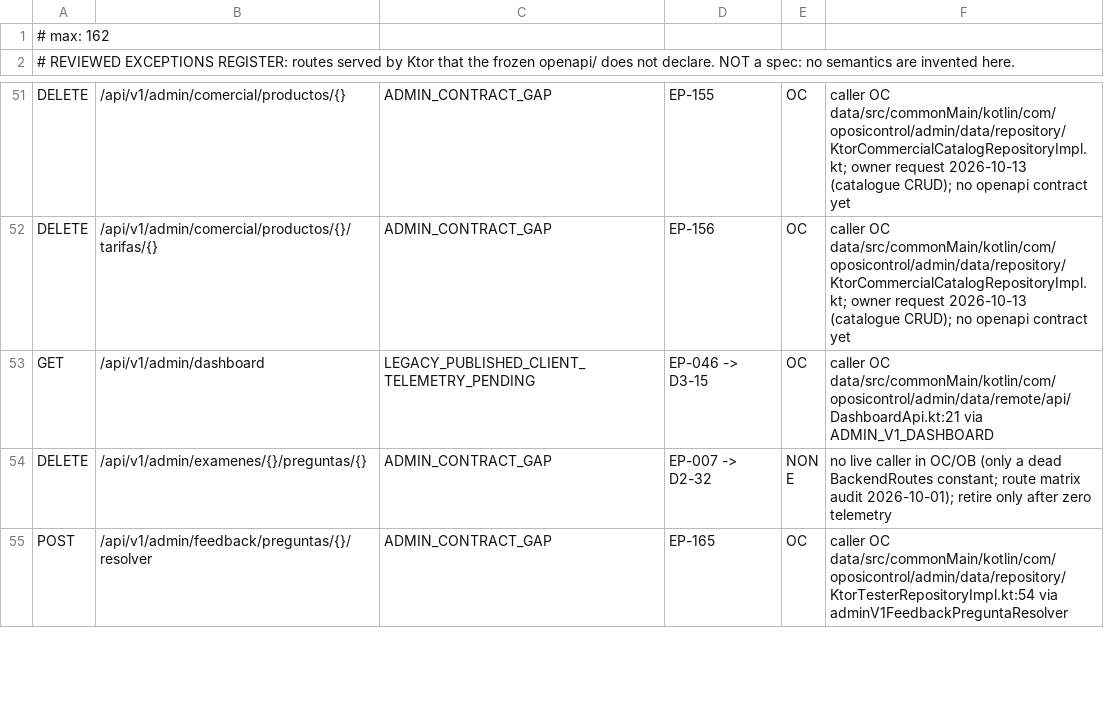
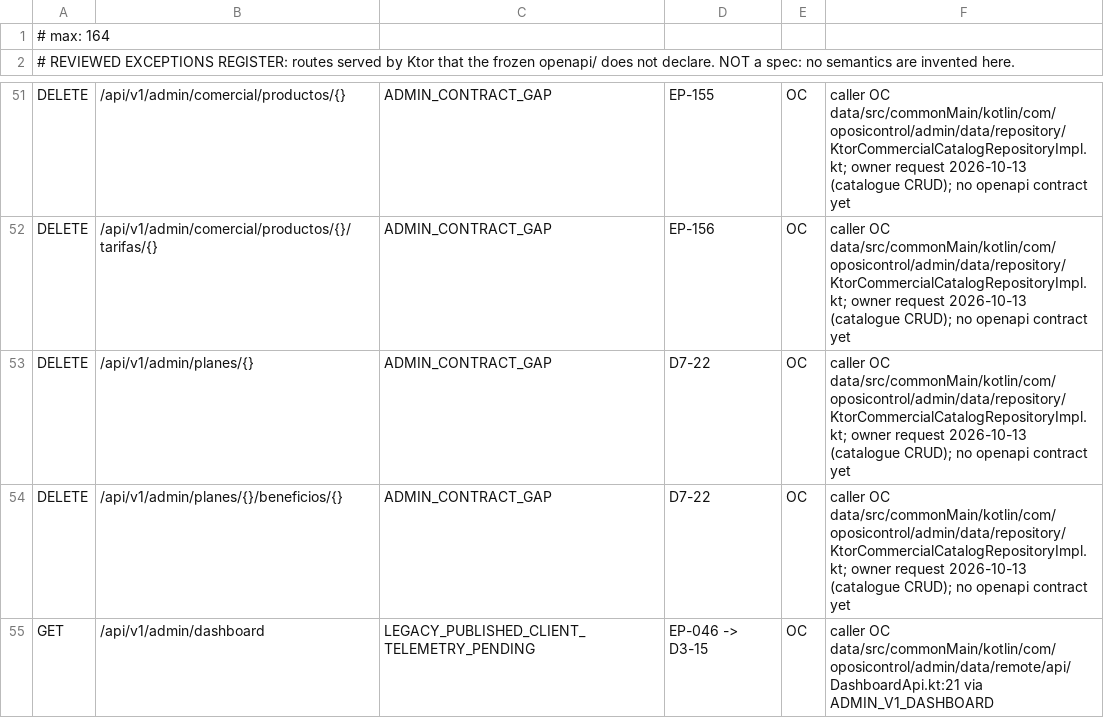
Before and after one commit to franreke05/OposiControl, a TSV file: ops/inventory/undocumented-routes.tsv, drawn as a sheet; only a part is shown, gaps mark what is left out; the shorter side is filled out with more unchanged rows.

```diff
--- a/ops/inventory/undocumented-routes.tsv
+++ b/ops/inventory/undocumented-routes.tsv
@@ -1,2 +1,2 @@
-# max: 162
+# max: 164
 # REVIEWED EXCEPTIONS REGISTER: routes served by Ktor that the frozen openapi/ does not declare. NOT a spec: no semantics are invented here.
@@ -52,2 +52,4 @@ DELETE	/api/v1/admin/comercial/productos/{}	ADMIN_CONTRACT_GAP	EP-155	OC	caller
 DELETE	/api/v1/admin/comercial/productos/{}/tarifas/{}	ADMIN_CONTRACT_GAP	EP-156	OC	caller OC data/src/commonMain/kotlin/com/oposicontrol/admin/data/repository/KtorCommercialCatalogRepositoryImpl.kt; owner request 2026-10-13 (catalogue CRUD); no openapi contract yet
+DELETE	/api/v1/admin/planes/{}	ADMIN_CONTRACT_GAP	D7-22	OC	caller OC data/src/commonMain/kotlin/com/oposicontrol/admin/data/repository/KtorCommercialCatalogRepositoryImpl.kt; owner request 2026-10-13 (catalogue CRUD); no openapi contract yet
+DELETE	/api/v1/admin/planes/{}/beneficios/{}	ADMIN_CONTRACT_GAP	D7-22	OC	caller OC data/src/commonMain/kotlin/com/oposicontrol/admin/data/repository/KtorCommercialCatalogRepositoryImpl.kt; owner request 2026-10-13 (catalogue CRUD); no openapi contract yet
 GET	/api/v1/admin/dashboard	LEGACY_PUBLISHED_CLIENT_TELEMETRY_PENDING	EP-046 -> D3-15	OC	caller OC data/src/commonMain/kotlin/com/oposicontrol/admin/data/remote/api/DashboardApi.kt:21 via ADMIN_V1_DASHBOARD
```
Also changed, not shown: ops/inventory/route-profiles.tsv, 12 other files.
